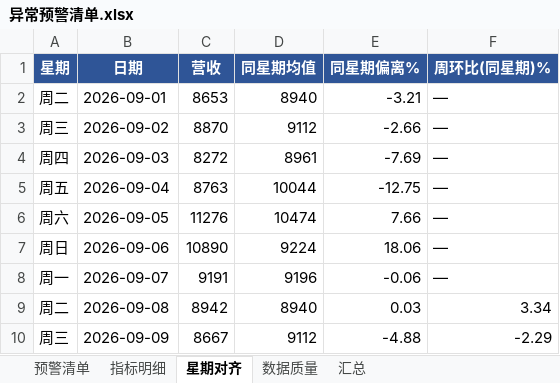
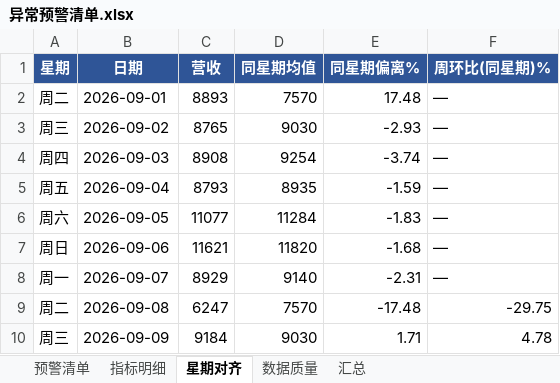
Before and after one commit to bangwozuo/daily-report-zh, an Excel workbook: workflows/weekly-ops-advice-flow/out/steps/01-异常检测/异常预警清单.xlsx, sheet 星期对齐, drawn as a sheet; only a part is shown; values as stored, in another font and other column widths than the file's, no borders; the diff covers the shown part only; the diff names each change by its address in the sheet, - before the commit and + after, or states it on an @@ line.

```diff
--- a/workflows/weekly-ops-advice-flow/out/steps/01-异常检测/异常预警清单.xlsx (sheet 星期对齐)
+++ b/workflows/weekly-ops-advice-flow/out/steps/01-异常检测/异常预警清单.xlsx (sheet 星期对齐)
-C2 (营收): 8653
+C2 (营收): 8893
-D2 (同星期均值): 8940
+D2 (同星期均值): 7570
-E2 (同星期偏离%): -3.21
+E2 (同星期偏离%): 17.48
-C3 (营收): 8870
+C3 (营收): 8765
-D3 (同星期均值): 9112
+D3 (同星期均值): 9030
-E3 (同星期偏离%): -2.66
+E3 (同星期偏离%): -2.93
-C4 (营收): 8272
+C4 (营收): 8908
-D4 (同星期均值): 8961
+D4 (同星期均值): 9254
-E4 (同星期偏离%): -7.69
+E4 (同星期偏离%): -3.74
-C5 (营收): 8763
+C5 (营收): 8793
-D5 (同星期均值): 10044
+D5 (同星期均值): 8935
-E5 (同星期偏离%): -12.75
+E5 (同星期偏离%): -1.59
-C6 (营收): 11276
+C6 (营收): 11077
-D6 (同星期均值): 10474
+D6 (同星期均值): 11284
-E6 (同星期偏离%): 7.66
+E6 (同星期偏离%): -1.83
-C7 (营收): 10890
+C7 (营收): 11621
-D7 (同星期均值): 9224
+D7 (同星期均值): 11820
-E7 (同星期偏离%): 18.06
+E7 (同星期偏离%): -1.68
-C8 (营收): 9191
+C8 (营收): 8929
-D8 (同星期均值): 9196
+D8 (同星期均值): 9140
-E8 (同星期偏离%): -0.06
+E8 (同星期偏离%): -2.31
-C9 (营收): 8942
+C9 (营收): 6247
-D9 (同星期均值): 8940
+D9 (同星期均值): 7570
-E9 (同星期偏离%): 0.03
+E9 (同星期偏离%): -17.48
-F9 (周环比(同星期)%): 3.34
+F9 (周环比(同星期)%): -29.75
-C10 (营收): 8667
+C10 (营收): 9184
-D10 (同星期均值): 9112
+D10 (同星期均值): 9030
-E10 (同星期偏离%): -4.88
+E10 (同星期偏离%): 1.71
-F10 (周环比(同星期)%): -2.29
+F10 (周环比(同星期)%): 4.78
```
Also changed, not shown: 13 removed rows and 28 edited cells elsewhere in this sheet, sheet 指标明细, sheet 预警清单, sheet 数据质量, sheet 汇总, workflows/anomaly-alert-flow/out/steps/01-异常检测/异常预警清单.xlsx, workflows/anomaly-alert-flow/out/预警推送单.xlsx, 42 other files.
